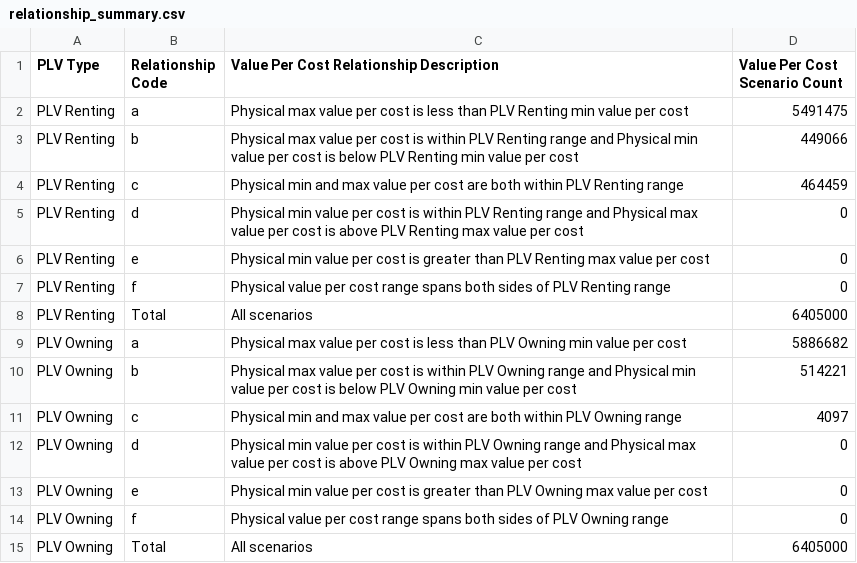
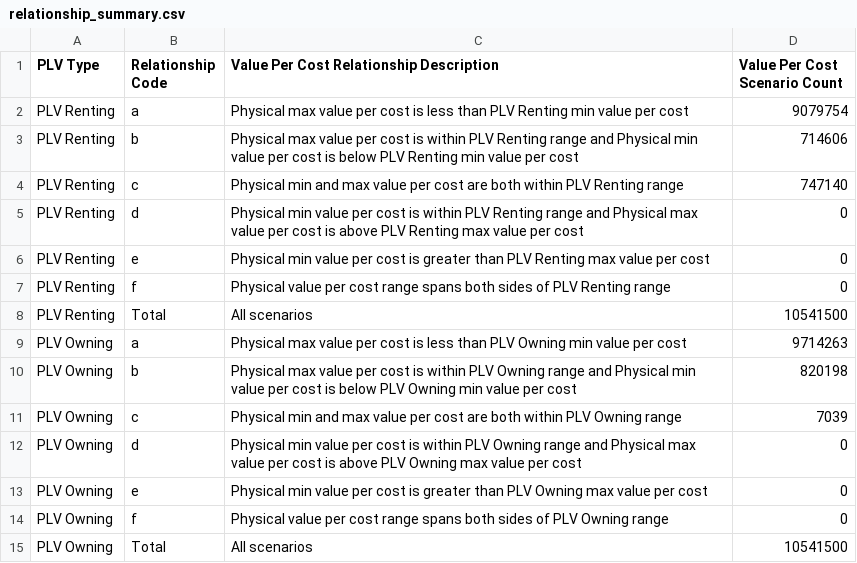
Before and after one commit to georgetown-cset/location-verification-calculations, a CSV file: output/all/relationship_summary.csv, drawn as a sheet.

```diff
--- a/output/all/relationship_summary.csv
+++ b/output/all/relationship_summary.csv
@@ -1,5 +1,5 @@
 PLV Type,Relationship Code,Value Per Cost Relationship Description,Value Per Cost Scenario Count
-PLV Renting,a,Physical max value per cost is less than PLV Renting min value per cost,5491475
-PLV Renting,b,Physical max value per cost is within PLV Renting range and Physical min value per cost is below PLV Renting min value per cost,449066
-PLV Renting,c,Physical min and max value per cost are both within PLV Renting range,464459
+PLV Renting,a,Physical max value per cost is less than PLV Renting min value per cost,9079754
+PLV Renting,b,Physical max value per cost is within PLV Renting range and Physical min value per cost is below PLV Renting min value per cost,714606
+PLV Renting,c,Physical min and max value per cost are both within PLV Renting range,747140
 PLV Renting,d,Physical min value per cost is within PLV Renting range and Physical max value per cost is above PLV Renting max value per cost,0
@@ -7,6 +7,6 @@ PLV Renting,e,Physical min value per cost is greater than PLV Renting max value
 PLV Renting,f,Physical value per cost range spans both sides of PLV Renting range,0
-PLV Renting,Total,All scenarios,6405000
-PLV Owning,a,Physical max value per cost is less than PLV Owning min value per cost,5886682
-PLV Owning,b,Physical max value per cost is within PLV Owning range and Physical min value per cost is below PLV Owning min value per cost,514221
-PLV Owning,c,Physical min and max value per cost are both within PLV Owning range,4097
+PLV Renting,Total,All scenarios,10541500
+PLV Owning,a,Physical max value per cost is less than PLV Owning min value per cost,9714263
+PLV Owning,b,Physical max value per cost is within PLV Owning range and Physical min value per cost is below PLV Owning min value per cost,820198
+PLV Owning,c,Physical min and max value per cost are both within PLV Owning range,7039
 PLV Owning,d,Physical min value per cost is within PLV Owning range and Physical max value per cost is above PLV Owning max value per cost,0
@@ -14,2 +14,2 @@ PLV Owning,e,Physical min value per cost is greater than PLV Owning max value pe
 PLV Owning,f,Physical value per cost range spans both sides of PLV Owning range,0
-PLV Owning,Total,All scenarios,6405000
+PLV Owning,Total,All scenarios,10541500
```
Also changed, not shown: output/all/relationship_code_rules.csv, output/perfect_information/relationship_code_rules.csv, 47 other files.
